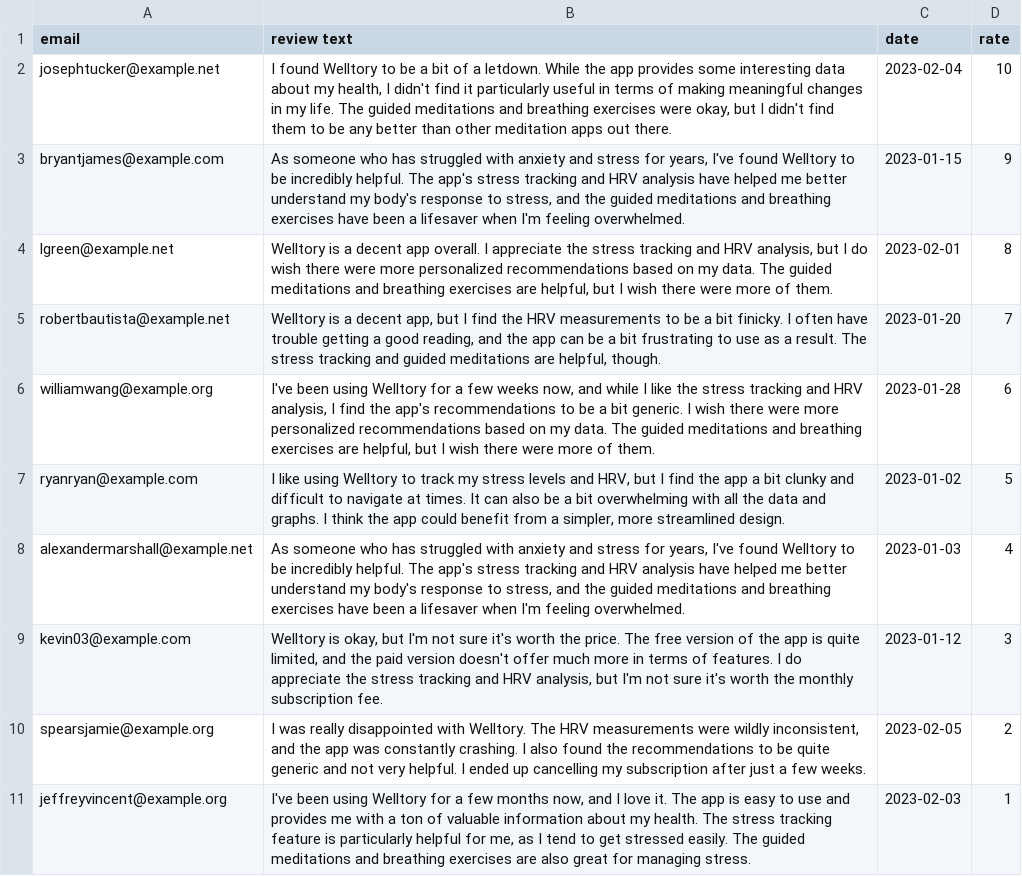
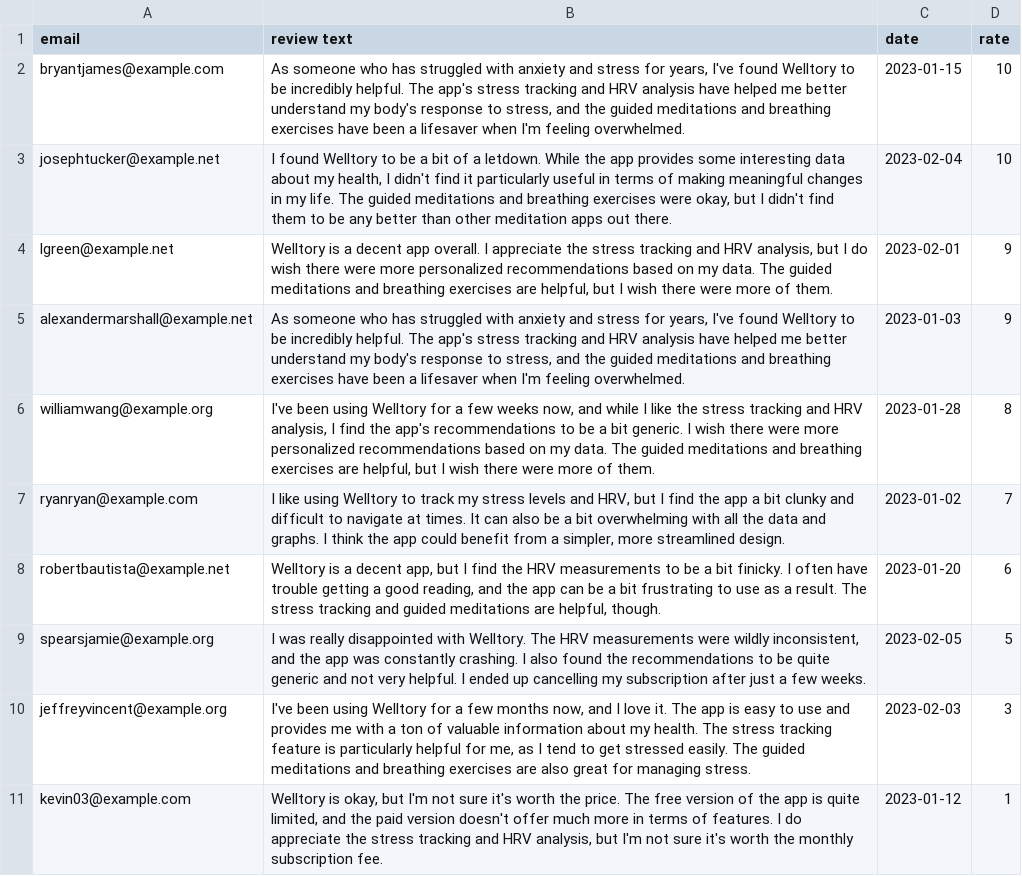
Before and after one commit to Nezhinskiy/Review-Analyzer, a CSV file: data_analyzed.csv, drawn as a sheet; removed rows and columns are numbered as before the commit, all else as after; the diff names each change by its address in the sheet, - before the commit and + after, or states it on an @@ line.

Commit message:
Update data_analyzed.csv

```diff
--- a/data_analyzed.csv
+++ b/data_analyzed.csv
+row 2: bryantjames@example.com | As someone who has struggled with anxiety and stress for years, I've found Welltory to be incredibly helpful. The app's stress tracking and HRV analysis have helped me better understand my body's response to stress, and the guided meditations and breathing exercises have been a lifesaver when I'm feeling overwhelmed. | 2023-01-15 | 10
-row 3: bryantjames@example.com | As someone who has struggled with anxiety and stress for years, I've found Welltory to be incredibly helpful. The app's stress tracking and HRV analysis have helped me better understand my body's response to stress, and the guided meditations and breathing exercises have been a lifesaver when I'm feeling overwhelmed. | 2023-01-15 | 9
-D4 (rate): 8
+D4 (rate): 9
-row 5: robertbautista@example.net | Welltory is a decent app, but I find the HRV measurements to be a bit finicky. I often have trouble getting a good reading, and the app can be a bit frustrating to use as a result. The stress tracking and guided meditations are helpful, though. | 2023-01-20 | 7
+row 5: alexandermarshall@example.net | As someone who has struggled with anxiety and stress for years, I've found Welltory to be incredibly helpful. The app's stress tracking and HRV analysis have helped me better understand my body's response to stress, and the guided meditations and breathing exercises have been a lifesaver when I'm feeling overwhelmed. | 2023-01-03 | 9
-D6 (rate): 6
+D6 (rate): 8
-D7 (rate): 5
+D7 (rate): 7
-row 8: alexandermarshall@example.net | As someone who has struggled with anxiety and stress for years, I've found Welltory to be incredibly helpful. The app's stress tracking and HRV analysis have helped me better understand my body's response to stress, and the guided meditations and breathing exercises have been a lifesaver when I'm feeling overwhelmed. | 2023-01-03 | 4
-row 9: kevin03@example.com | Welltory is okay, but I'm not sure it's worth the price. The free version of the app is quite limited, and the paid version doesn't offer much more in terms of features. I do appreciate the stress tracking and HRV analysis, but I'm not sure it's worth the monthly subscription fee. | 2023-01-12 | 3
+row 8: robertbautista@example.net | Welltory is a decent app, but I find the HRV measurements to be a bit finicky. I often have trouble getting a good reading, and the app can be a bit frustrating to use as a result. The stress tracking and guided meditations are helpful, though. | 2023-01-20 | 6
-D9 (rate): 2
+D9 (rate): 5
-D10 (rate): 1
+D10 (rate): 3
+row 11: kevin03@example.com | Welltory is okay, but I'm not sure it's worth the price. The free version of the app is quite limited, and the paid version doesn't offer much more in terms of features. I do appreciate the stress tracking and HRV analysis, but I'm not sure it's worth the monthly subscription fee. | 2023-01-12 | 1
```
